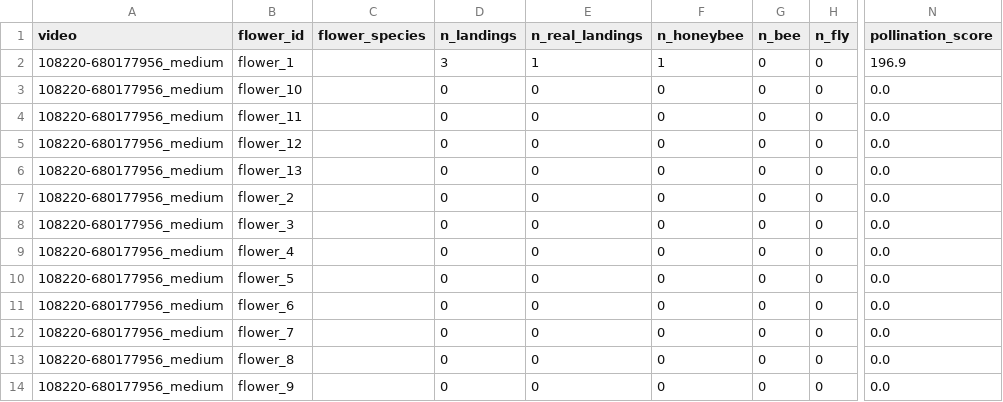
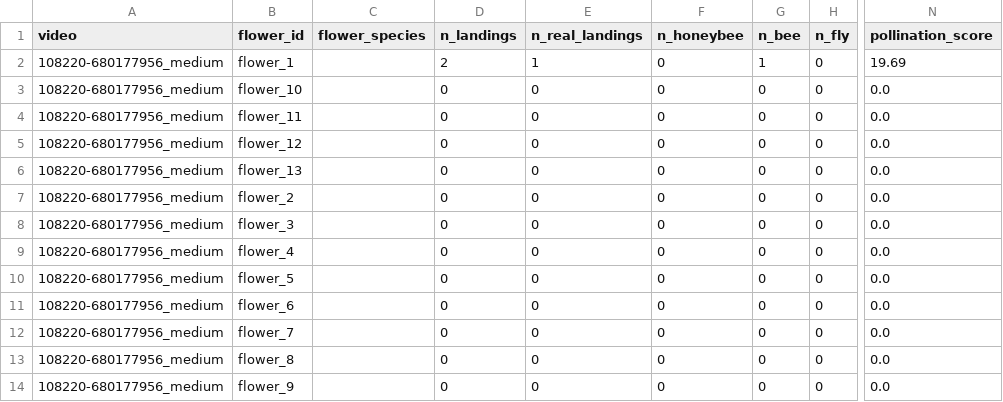
Before and after one commit to Manheim666/Bee-A-Hero, a CSV file: test_video_result/108220-680177956_medium_flower_summary.csv, drawn as a sheet; only a part is shown, gaps mark what is left out; the diff names each change by its address in the sheet, - before the commit and + after, or states it on an @@ line.

```diff
--- a/test_video_result/108220-680177956_medium_flower_summary.csv
+++ b/test_video_result/108220-680177956_medium_flower_summary.csv
-D2 (n_landings): 3
+D2 (n_landings): 2
-F2 (n_honeybee): 1
+F2 (n_honeybee): 0
-G2 (n_bee): 0
+G2 (n_bee): 1
-N2 (pollination_score): 196.9
+N2 (pollination_score): 19.69
```
Also changed, not shown: test_video_result/108220-680177956_medium_landings.csv, test_video_result/ALL_flower_summary.csv, 8 other files.
